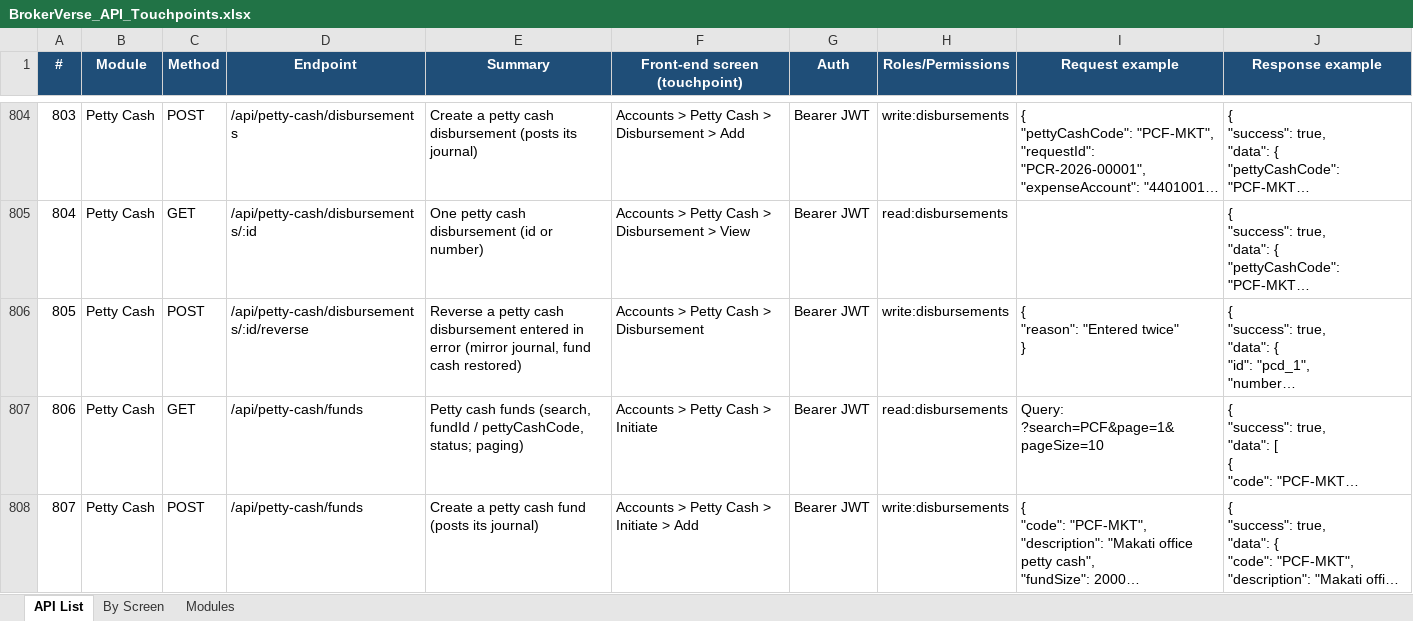
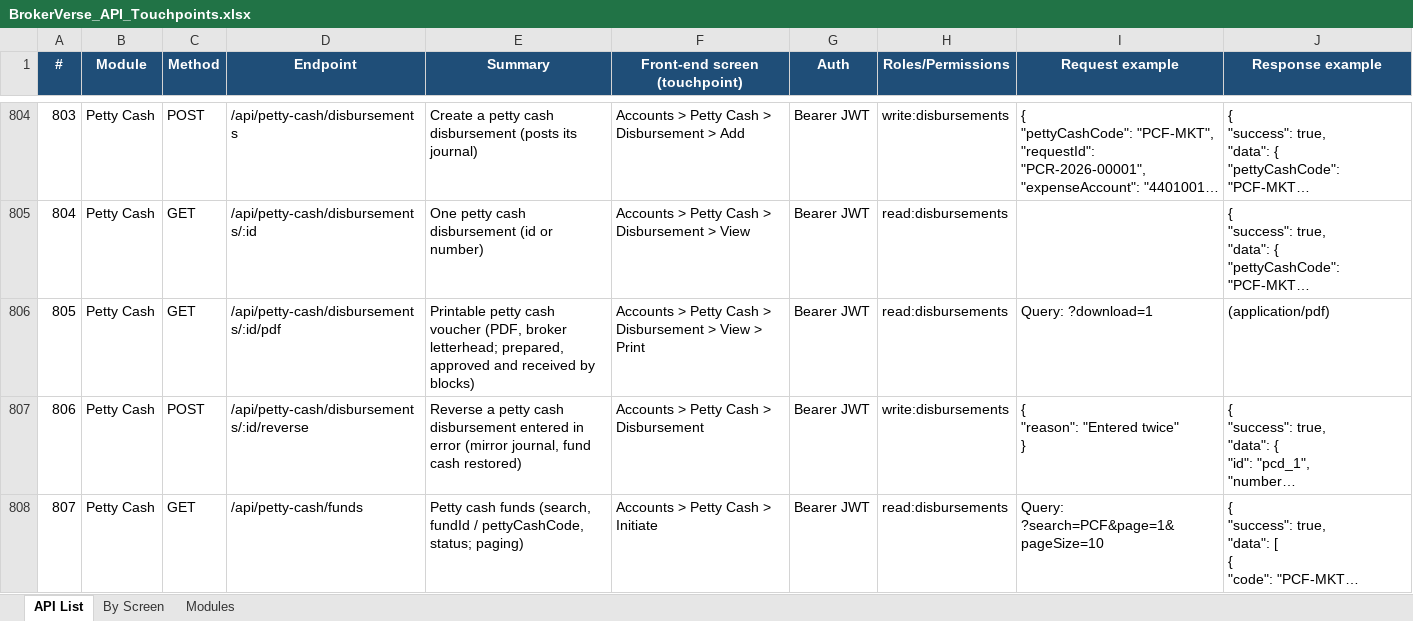
Before and after one commit to IortaTexhNXT-DEV/BDOI-OOTB, an Excel workbook: backend/docs/api/BrokerVerse_API_Touchpoints.xlsx, sheet API List, drawn as a sheet; only a part is shown, gaps mark what is left out; the shorter side is filled out with more unchanged rows; long unchanged cells end in …; values as stored, in another font and other column widths than the file's, no borders; addresses are those after the commit; the diff covers the shown part only; the diff names each change by its address in the sheet, - before the commit and + after, or states it on an @@ line.

```diff
--- a/backend/docs/api/BrokerVerse_API_Touchpoints.xlsx (sheet API List)
+++ b/backend/docs/api/BrokerVerse_API_Touchpoints.xlsx (sheet API List)
+row 806: 805 | Petty Cash | GET | /api/petty-cash/disbursements/:id/pdf | Printable petty cash voucher (PDF, broker letterhead; prepared, approved and received by blocks) | Accounts > Petty Cash > Disbursement > View > Print | Bearer JWT | read:disbursements | Query: ?download=1 | (application/pdf)
@@ column A (#) renumbered from row 807 down @@
```
Also changed, not shown: 3 edited cells elsewhere in this sheet, sheet By Screen, sheet Modules, 4 other files.
